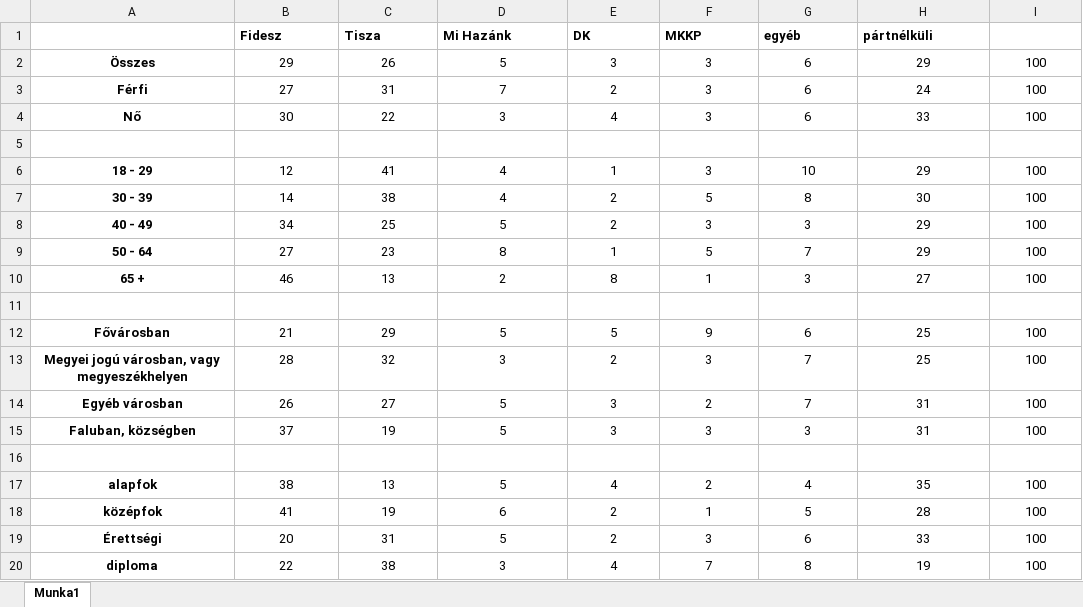
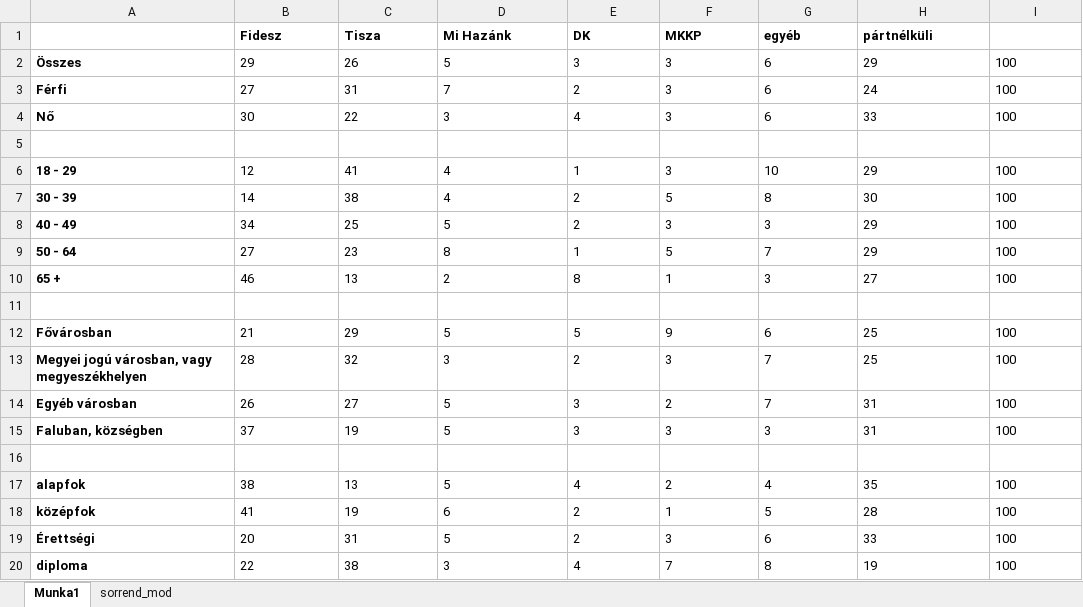
Before and after one commit to mbkoltai/mbkoltai.github.io, an Excel workbook: images/magyar_val_demogr/input_files/kozvkut_adatok/other_old_format/partpref_demo_2024okt_21kk.xlsx, sheet Munka1, drawn as a sheet; values as stored, in another font and other column widths than the file's, no borders; the diff names each change by its address in the sheet, - before the commit and + after, or states it on an @@ line.

```diff
--- a/images/magyar_val_demogr/input_files/kozvkut_adatok/other_old_format/partpref_demo_2024okt_21kk.xlsx (sheet Munka1)
+++ b/images/magyar_val_demogr/input_files/kozvkut_adatok/other_old_format/partpref_demo_2024okt_21kk.xlsx (sheet Munka1)
+sheet tab: sorrend_mod
-A2:I4 alignment: center
+A2:I4 alignment: left
-A6:I10 alignment: center
+A6:I10 alignment: left
-A12:I15 alignment: center
+A12:I15 alignment: left
-A17:I20 alignment: center
+A17:I20 alignment: left
```
Also changed, not shown: 1 other file.
